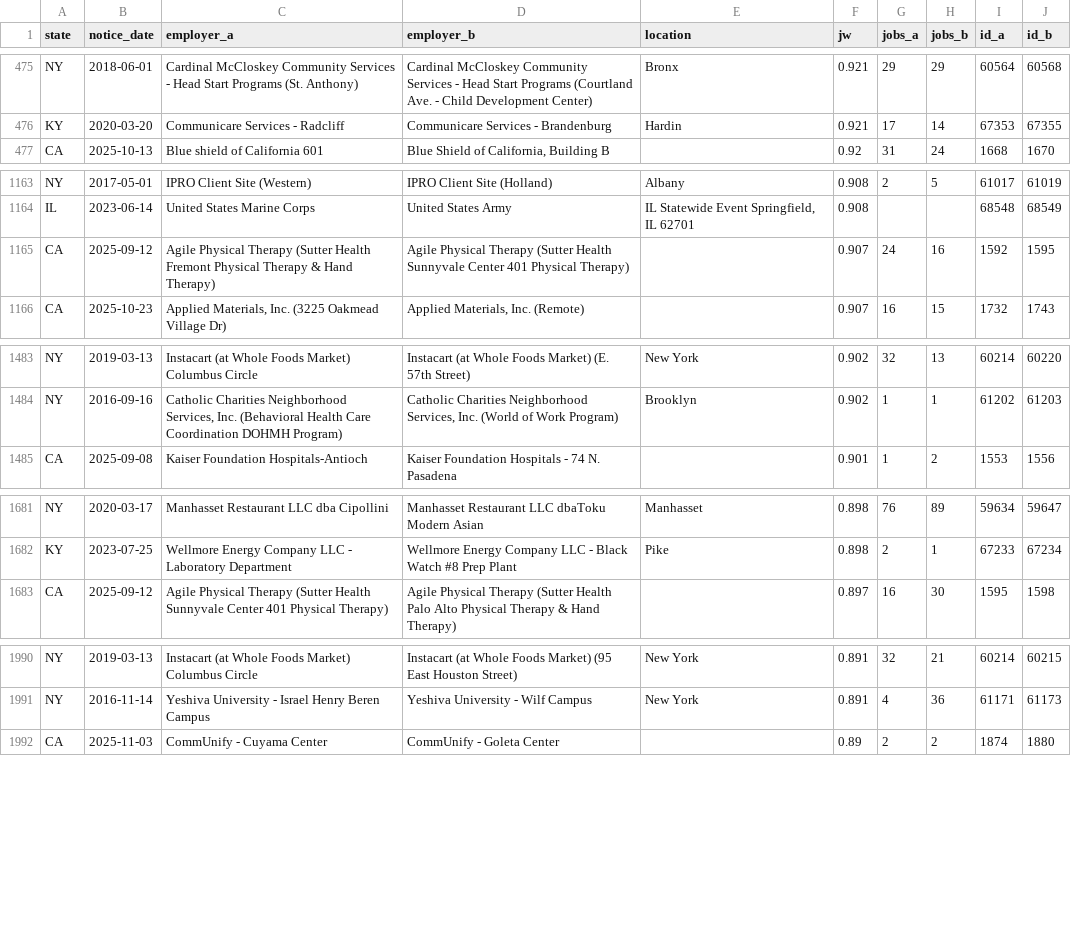
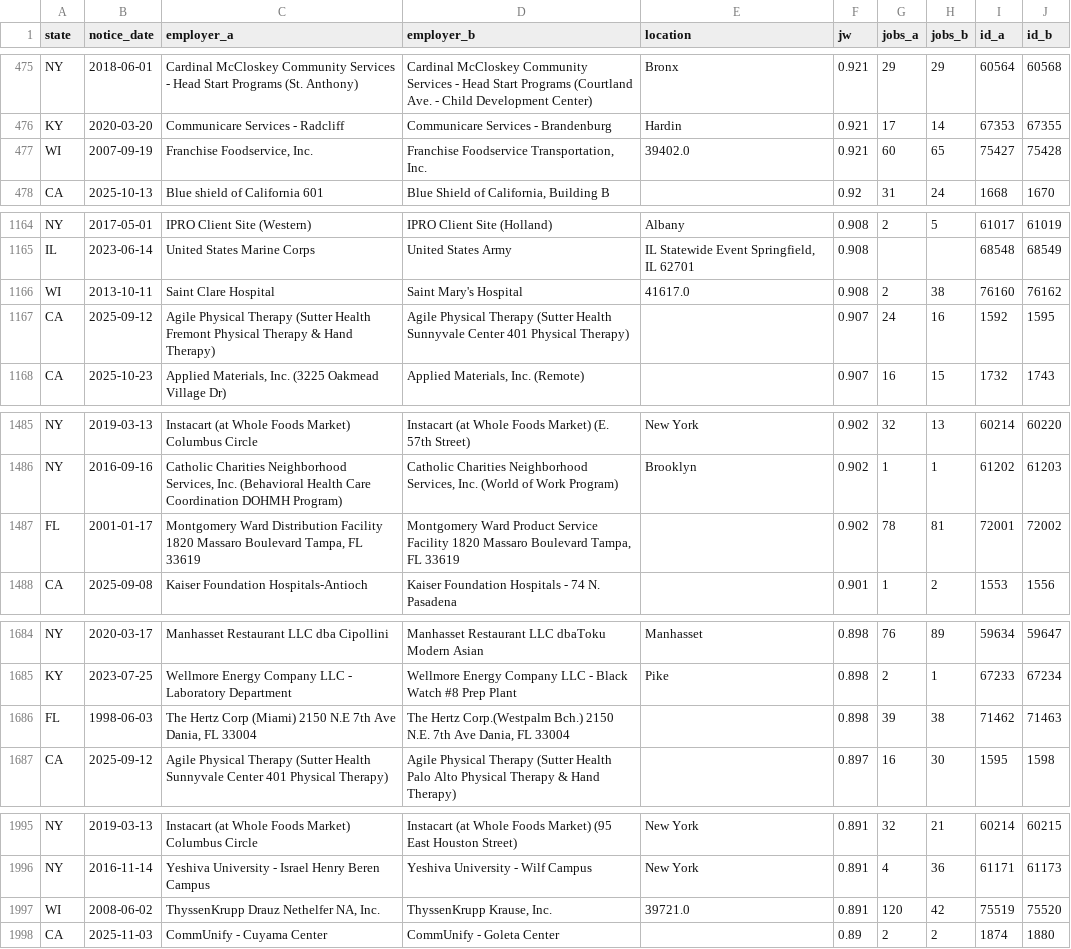
Before and after one commit to bchaps1999/warn-notice-register, a CSV file: data/health/dupes_review.csv, drawn as a sheet; only a part is shown, gaps mark what is left out; the diff covers the shown part only; the diff names each change by its address in the sheet, - before the commit and + after, or states it on an @@ line.

```diff
--- a/data/health/dupes_review.csv
+++ b/data/health/dupes_review.csv
+row 477: WI | 2007-09-19 | Franchise Foodservice, Inc. | Franchise Foodservice Transportation, Inc. | 39402.0 | 0.921 | 60 | 65 | 75427 | 75428
+row 1166: WI | 2013-10-11 | Saint Clare Hospital | Saint Mary's Hospital | 41617.0 | 0.908 | 2 | 38 | 76160 | 76162
+row 1487: FL | 2001-01-17 | Montgomery Ward Distribution Facility 1820 Massaro Boulevard Tampa, FL 33619 | Montgomery Ward Product Service Facility 1820 Massaro Boulevard Tampa, FL 33619 |  | 0.902 | 78 | 81 | 72001 | 72002
+row 1686: FL | 1998-06-03 | The Hertz Corp (Miami) 2150 N.E 7th Ave Dania, FL 33004 | The Hertz Corp.(Westpalm Bch.) 2150 N.E. 7th Ave Dania, FL 33004 |  | 0.898 | 39 | 38 | 71462 | 71463
+row 1997: WI | 2008-06-02 | ThyssenKrupp Drauz Nethelfer NA, Inc. | ThyssenKrupp Krause, Inc. | 39721.0 | 0.891 | 120 | 42 | 75519 | 75520
```
Also changed, not shown: 3 added rows elsewhere in this file, data/exports/states/mo.csv, 12 other files.
